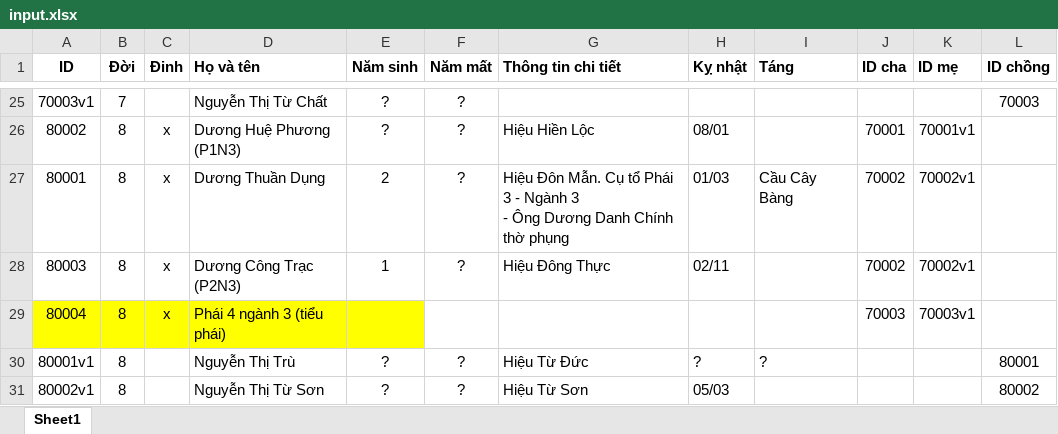
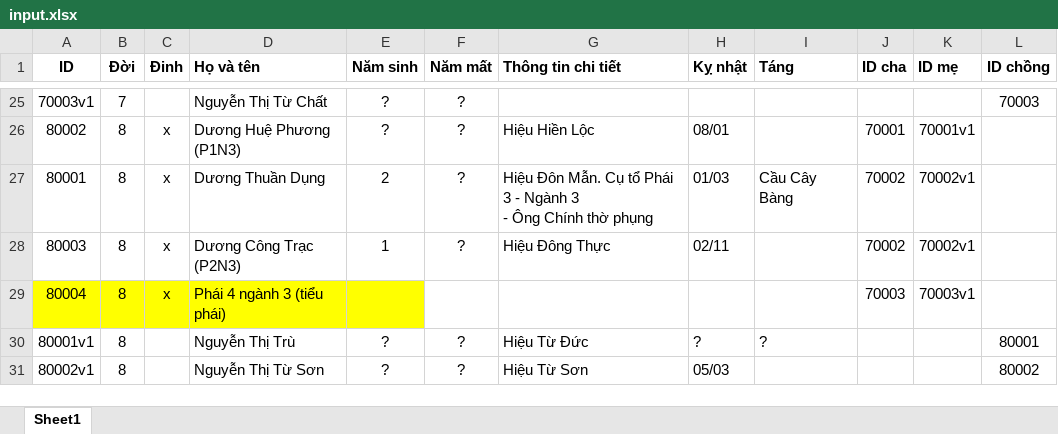
Before and after one commit to duongtoi88/Pha_he, an Excel workbook: input.xlsx, sheet Sheet1, drawn as a sheet; only a part is shown, gaps mark what is left out; values as stored, in another font and other column widths than the file's, no borders; the diff names each change by its address in the sheet, - before the commit and + after, or states it on an @@ line.

Commit message:
Add files via upload

```diff
--- a/input.xlsx (sheet Sheet1)
+++ b/input.xlsx (sheet Sheet1)
-G27 (Thông tin chi tiết): …- Ông Dương Danh Chính thờ…
+G27 (Thông tin chi tiết): …- Ông Chính thờ…
```
